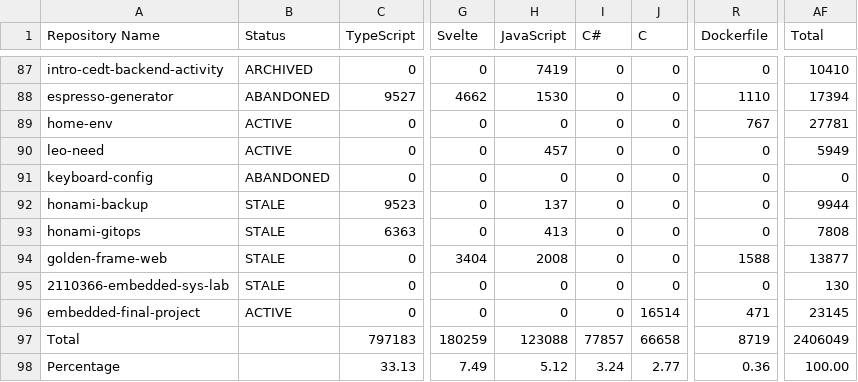
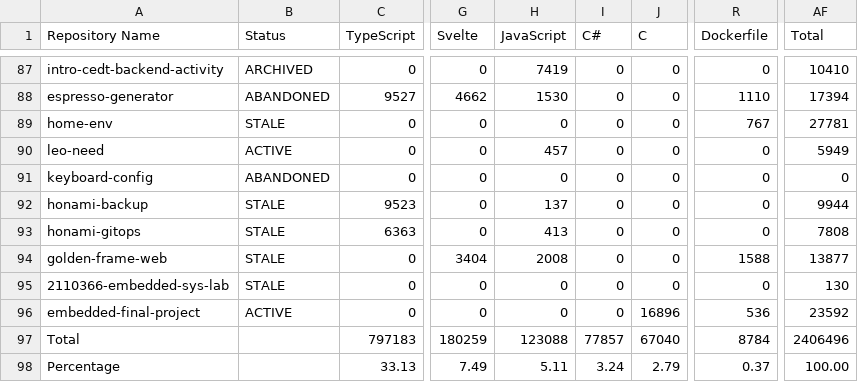
Before and after one commit to leomotors/leomotors, a CSV file: generated/lang.csv, drawn as a sheet; only a part is shown, gaps mark what is left out; the diff names each change by its address in the sheet, - before the commit and + after, or states it on an @@ line.

```diff
--- a/generated/lang.csv
+++ b/generated/lang.csv
-B89 (Status): ACTIVE
+B89 (Status): STALE
-J96 (C): 16514
+J96 (C): 16896
-R96 (Dockerfile): 471
+R96 (Dockerfile): 536
-AF96 (Total): 23145
+AF96 (Total): 23592
-J97 (C): 66658
+J97 (C): 67040
-R97 (Dockerfile): 8719
+R97 (Dockerfile): 8784
-AF97 (Total): 2406049
+AF97 (Total): 2406496
-H98 (JavaScript): 5.12
+H98 (JavaScript): 5.11
-J98 (C): 2.77
+J98 (C): 2.79
-R98 (Dockerfile): 0.36
+R98 (Dockerfile): 0.37
```
Also changed, not shown: 4 other files.
